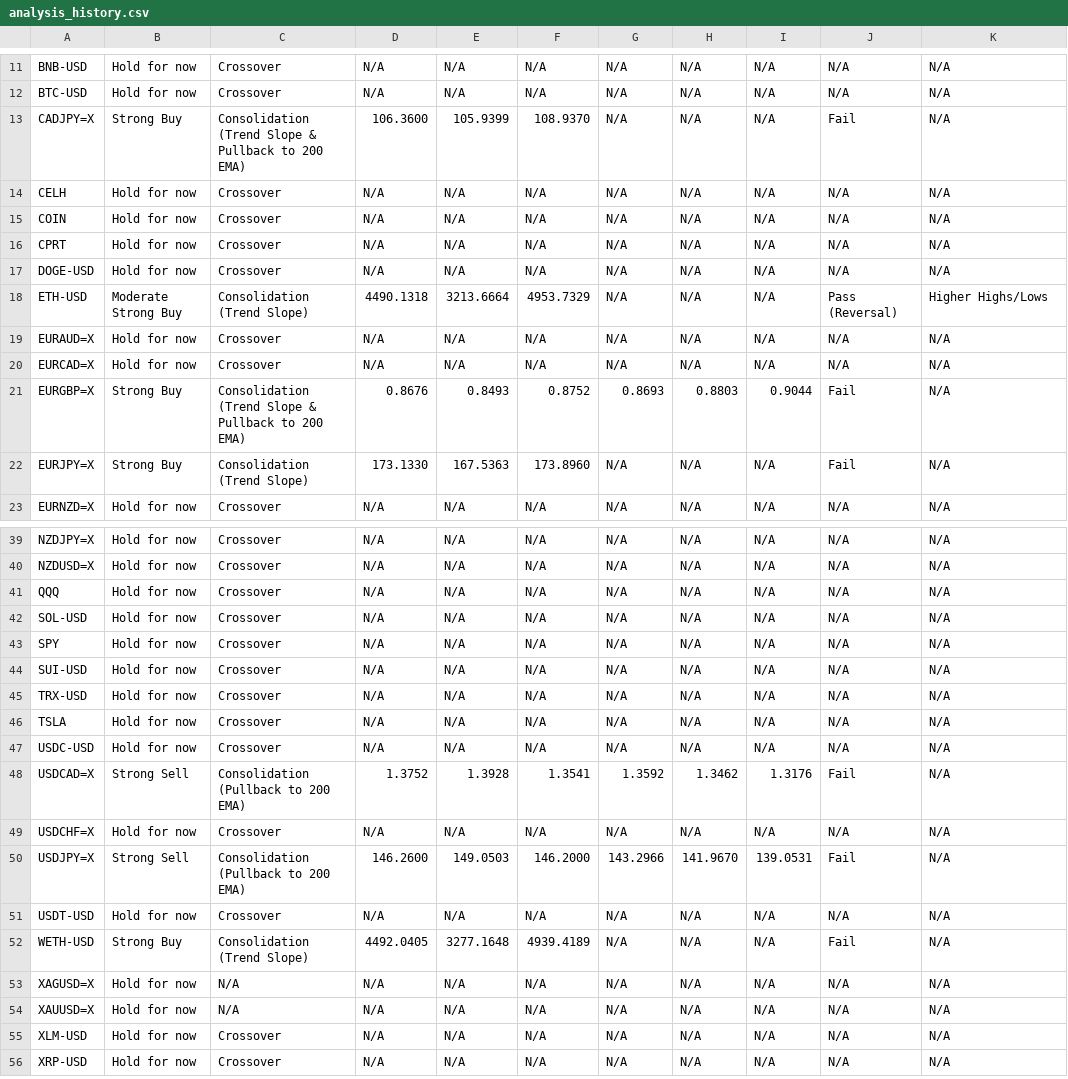
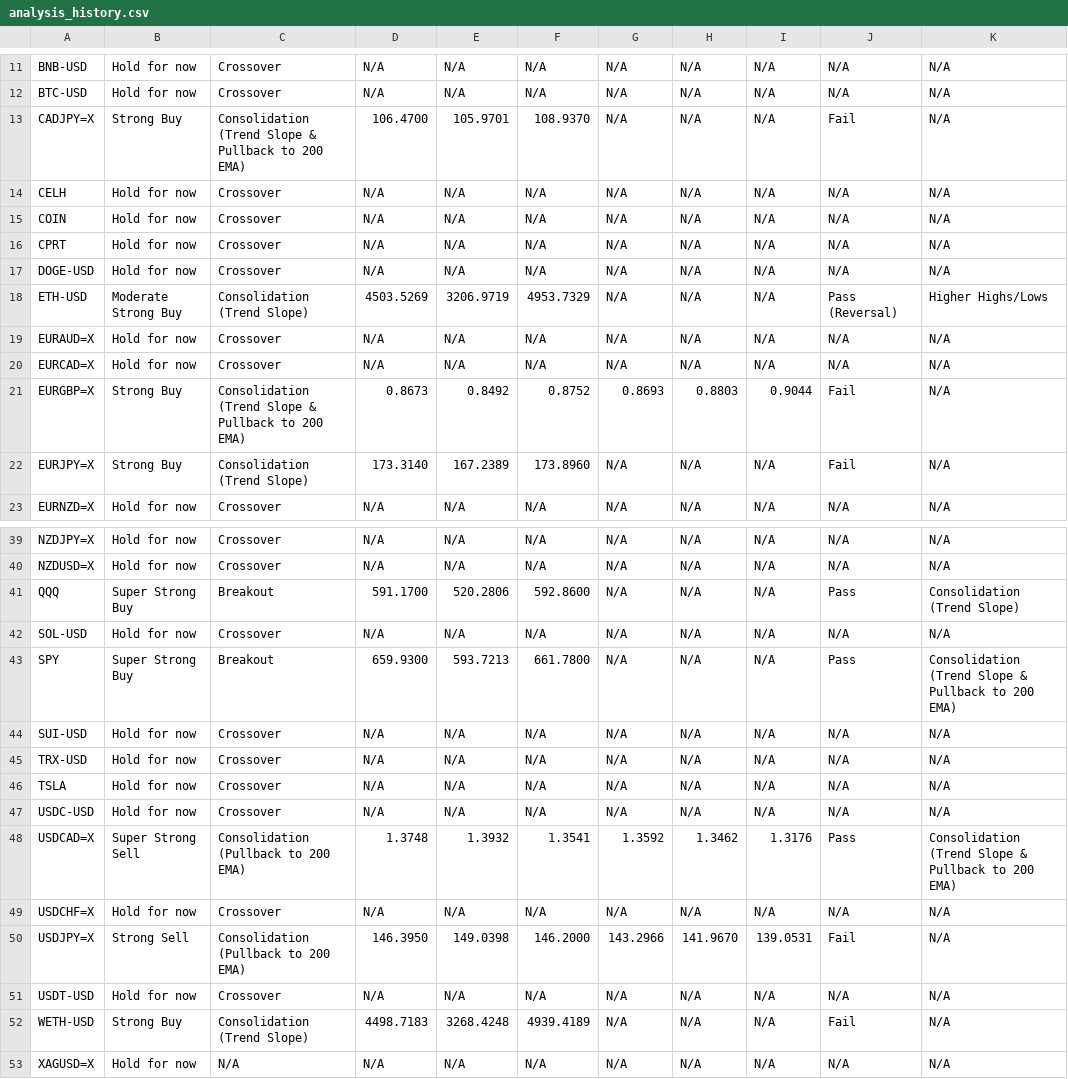
Before and after one commit to leongewv/automated-ticker-analyzer, a CSV file: analysis_history.csv, drawn as a sheet; only a part is shown, gaps mark what is left out; the shorter side is filled out with more unchanged rows; the diff covers the shown part only.

```diff
--- a/analysis_history.csv
+++ b/analysis_history.csv
@@ -12,3 +12,3 @@ BNB-USD,Hold for now,Crossover,N/A,N/A,N/A,N/A,N/A,N/A,N/A,N/A
 BTC-USD,Hold for now,Crossover,N/A,N/A,N/A,N/A,N/A,N/A,N/A,N/A
-CADJPY=X,Strong Buy,Consolidation (Trend Slope & Pullback to 200 EMA),106.3600,105.9399,108.9370,N/A,N/A,N/A,Fail,N/A
+CADJPY=X,Strong Buy,Consolidation (Trend Slope & Pullback to 200 EMA),106.4700,105.9701,108.9370,N/A,N/A,N/A,Fail,N/A
 CELH,Hold for now,Crossover,N/A,N/A,N/A,N/A,N/A,N/A,N/A,N/A
@@ -17,7 +17,7 @@ CPRT,Hold for now,Crossover,N/A,N/A,N/A,N/A,N/A,N/A,N/A,N/A
 DOGE-USD,Hold for now,Crossover,N/A,N/A,N/A,N/A,N/A,N/A,N/A,N/A
-ETH-USD,Moderate Strong Buy,Consolidation (Trend Slope),4490.1318,3213.6664,4953.7329,N/A,N/A,N/A,Pass (Reversal),Higher Highs/Lows
+ETH-USD,Moderate Strong Buy,Consolidation (Trend Slope),4503.5269,3206.9719,4953.7329,N/A,N/A,N/A,Pass (Reversal),Higher Highs/Lows
 EURAUD=X,Hold for now,Crossover,N/A,N/A,N/A,N/A,N/A,N/A,N/A,N/A
 EURCAD=X,Hold for now,Crossover,N/A,N/A,N/A,N/A,N/A,N/A,N/A,N/A
-EURGBP=X,Strong Buy,Consolidation (Trend Slope & Pullback to 200 EMA),0.8676,0.8493,0.8752,0.8693,0.8803,0.9044,Fail,N/A
-EURJPY=X,Strong Buy,Consolidation (Trend Slope),173.1330,167.5363,173.8960,N/A,N/A,N/A,Fail,N/A
+EURGBP=X,Strong Buy,Consolidation (Trend Slope & Pullback to 200 EMA),0.8673,0.8492,0.8752,0.8693,0.8803,0.9044,Fail,N/A
+EURJPY=X,Strong Buy,Consolidation (Trend Slope),173.3140,167.2389,173.8960,N/A,N/A,N/A,Fail,N/A
 EURNZD=X,Hold for now,Crossover,N/A,N/A,N/A,N/A,N/A,N/A,N/A,N/A
@@ -40,5 +40,5 @@ NZDJPY=X,Hold for now,Crossover,N/A,N/A,N/A,N/A,N/A,N/A,N/A,N/A
 NZDUSD=X,Hold for now,Crossover,N/A,N/A,N/A,N/A,N/A,N/A,N/A,N/A
-QQQ,Hold for now,Crossover,N/A,N/A,N/A,N/A,N/A,N/A,N/A,N/A
+QQQ,Super Strong Buy,Breakout,591.1700,520.2806,592.8600,N/A,N/A,N/A,Pass,Consolidation (Trend Slope)
 SOL-USD,Hold for now,Crossover,N/A,N/A,N/A,N/A,N/A,N/A,N/A,N/A
-SPY,Hold for now,Crossover,N/A,N/A,N/A,N/A,N/A,N/A,N/A,N/A
+SPY,Super Strong Buy,Breakout,659.9300,593.7213,661.7800,N/A,N/A,N/A,Pass,Consolidation (Trend Slope & Pullback to 200 EMA)
 SUI-USD,Hold for now,Crossover,N/A,N/A,N/A,N/A,N/A,N/A,N/A,N/A
@@ -47,7 +47,7 @@ TSLA,Hold for now,Crossover,N/A,N/A,N/A,N/A,N/A,N/A,N/A,N/A
 USDC-USD,Hold for now,Crossover,N/A,N/A,N/A,N/A,N/A,N/A,N/A,N/A
-USDCAD=X,Strong Sell,Consolidation (Pullback to 200 EMA),1.3752,1.3928,1.3541,1.3592,1.3462,1.3176,Fail,N/A
+USDCAD=X,Super Strong Sell,Consolidation (Pullback to 200 EMA),1.3748,1.3932,1.3541,1.3592,1.3462,1.3176,Pass,Consolidation (Trend Slope & Pullback to 200 EMA)
 USDCHF=X,Hold for now,Crossover,N/A,N/A,N/A,N/A,N/A,N/A,N/A,N/A
-USDJPY=X,Strong Sell,Consolidation (Pullback to 200 EMA),146.2600,149.0503,146.2000,143.2966,141.9670,139.0531,Fail,N/A
+USDJPY=X,Strong Sell,Consolidation (Pullback to 200 EMA),146.3950,149.0398,146.2000,143.2966,141.9670,139.0531,Fail,N/A
 USDT-USD,Hold for now,Crossover,N/A,N/A,N/A,N/A,N/A,N/A,N/A,N/A
-WETH-USD,Strong Buy,Consolidation (Trend Slope),4492.0405,3277.1648,4939.4189,N/A,N/A,N/A,Fail,N/A
+WETH-USD,Strong Buy,Consolidation (Trend Slope),4498.7183,3268.4248,4939.4189,N/A,N/A,N/A,Fail,N/A
 XAGUSD=X,Hold for now,N/A,N/A,N/A,N/A,N/A,N/A,N/A,N/A,N/A
```
Also changed, not shown: 15 edited cells elsewhere in this file.
